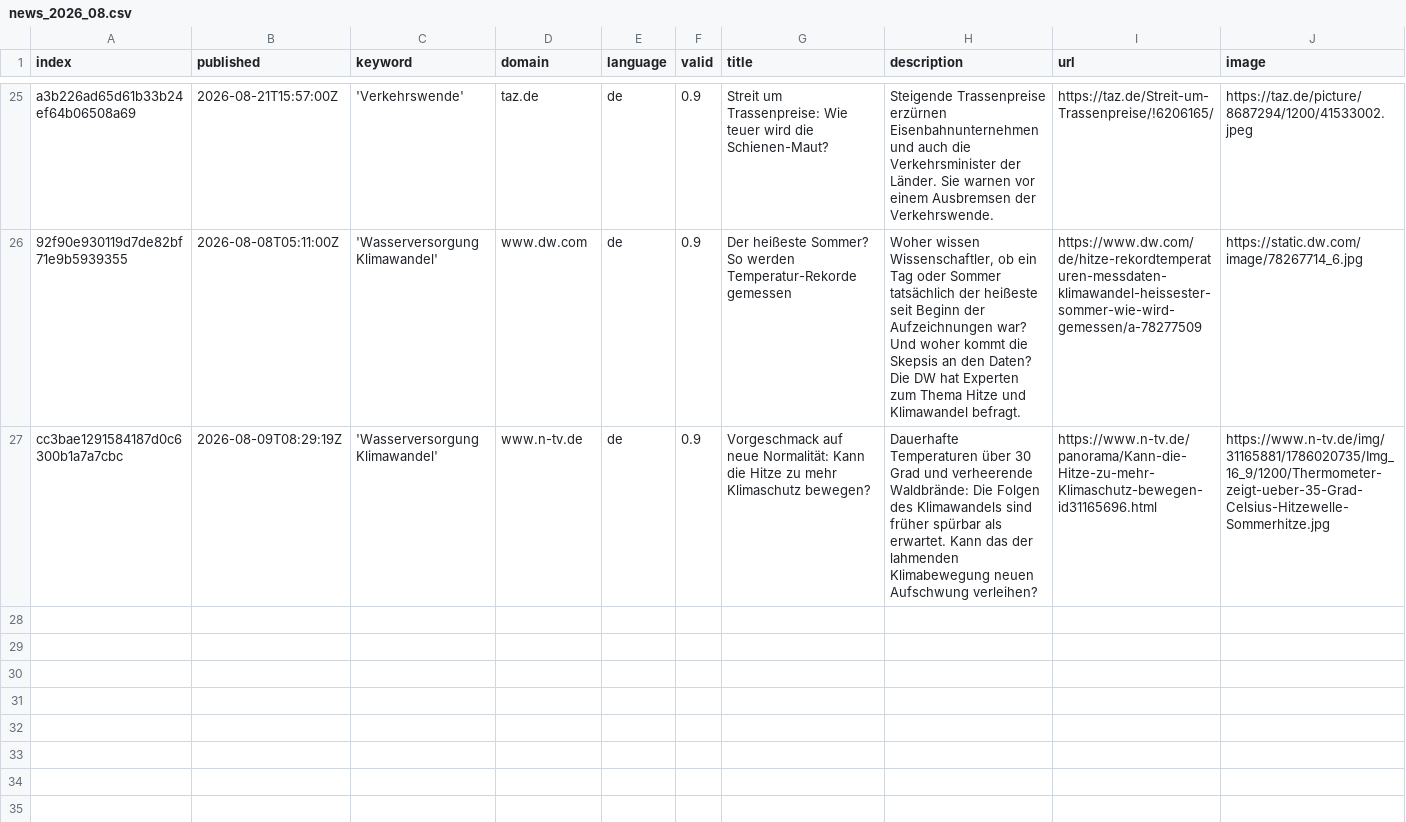
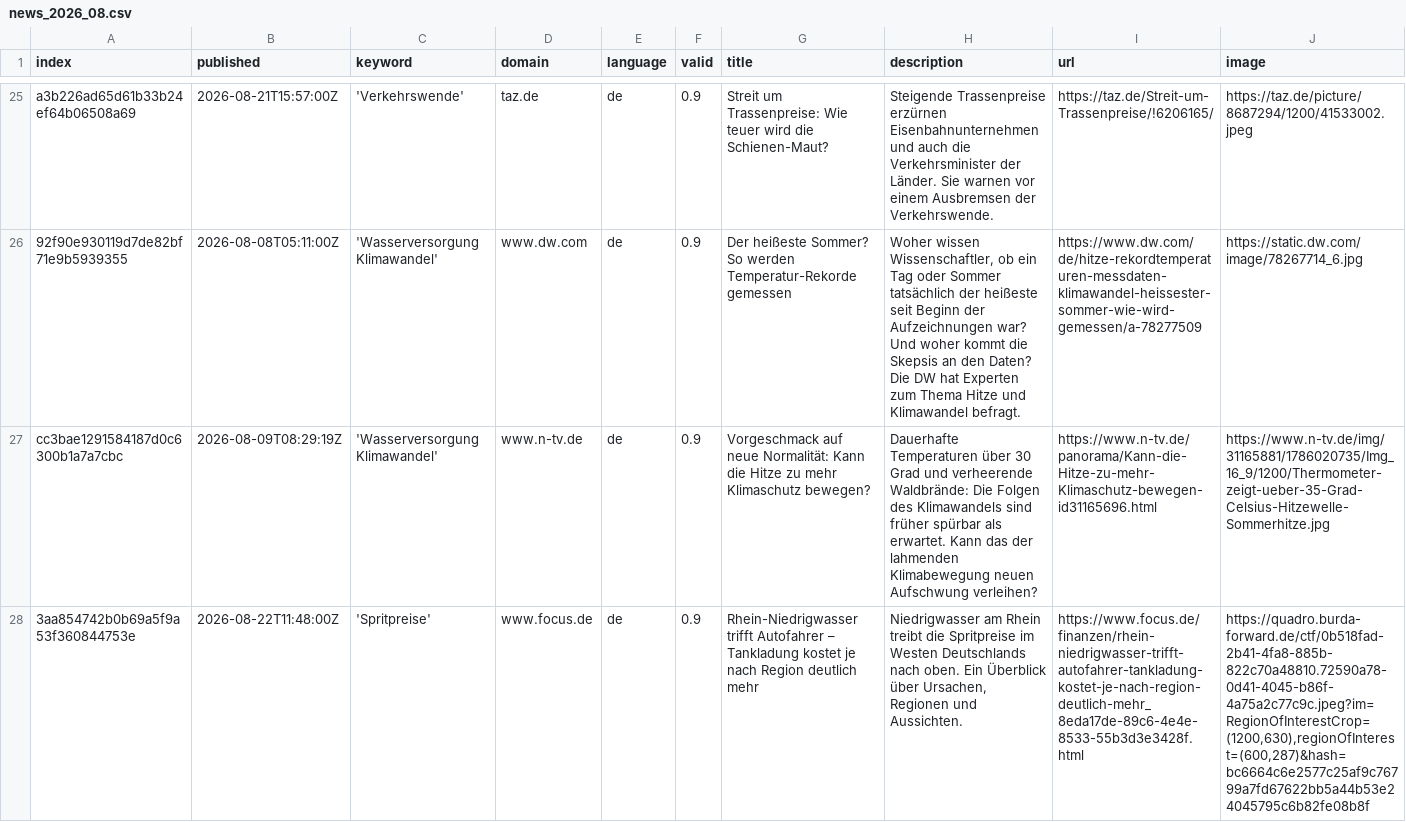
Before and after one commit to bennysch-news/mobilityIsComing, a CSV file: csv/news_2026_08.csv, drawn as a sheet; only a part is shown, gaps mark what is left out; rows hold the shown columns only; the diff names each change by its address in the sheet, - before the commit and + after, or states it on an @@ line.

```diff
--- a/csv/news_2026_08.csv
+++ b/csv/news_2026_08.csv
+row 28: 3aa854742b0b69a5f9a53f360844753e | 2026-08-22T11:48:00Z | 'Spritpreise' | www.focus.de | de | 0.9 | Rhein-Niedrigwasser trifft Autofahrer – Tankladung kostet je nach Region deutlich mehr | Niedrigwasser am Rhein treibt die Spritpreise im Westen Deutschlands nach oben. Ein Überblick über Ursachen, Regionen und Aussichten. | https://www.focus.de/finanzen/rhein-niedrigwasser-trifft-autofahrer-tankladung-kostet-je-nach-region-deutlich-mehr_8eda17de-89c6-4e4e-8533-55b3d3e3428f.html | https://quadro.burda-forward.de/ctf/0b518fad-2b41-4fa8-885b-822c70a48810.72590a78-0d41-4045-b86f-4a75a2c77c9c.jpeg?im=RegionOfInterestCrop=(1200,630),regionOfInterest=(600,287)&hash=bc6664c6e2577c25af9c76799a7fd67622bb5a44b53e24045795c6b82fe08b8f
```
Also changed, not shown: keywords.csv.
